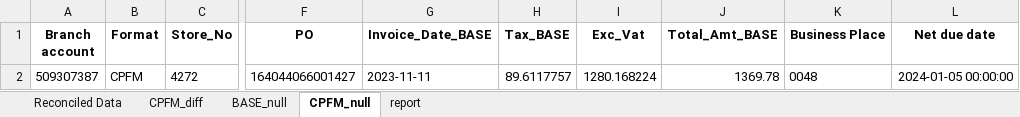
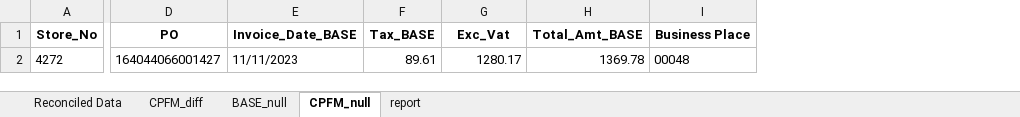
Before and after one commit to ChirawatCh/SMS-invoice-matching-phase2, an Excel workbook: outputs/reconciled_data_ThaiNamthip.xlsx, sheet CPFM_null, drawn as a sheet; only a part is shown, gaps mark what is left out; values as stored, in another font and other column widths than the file's, no borders; removed rows and columns are numbered as before the commit, all else as after; the diff names each change by its address in the sheet, - before the commit and + after, or states it on an @@ line.

```diff
--- a/outputs/reconciled_data_ThaiNamthip.xlsx (sheet CPFM_null)
+++ b/outputs/reconciled_data_ThaiNamthip.xlsx (sheet CPFM_null)
-column A (Branch account), row 2: 509307387
-column B (Format), row 2: CPFM
-column L (Net due date), row 2: 2024-01-05 00:00:00
-E2 (Invoice_Date_BASE): 2023-11-11
+E2 (Invoice_Date_BASE): 11/11/2023
-F2 (Tax_BASE): 89.6117757
+F2 (Tax_BASE): 89.61
-G2 (Exc_Vat): 1280.168224
+G2 (Exc_Vat): 1280.17
-I2 (Business Place): 0048
+I2 (Business Place): 00048
```
Also changed, not shown: sheet Reconciled Data, sheet CPFM_diff, sheet BASE_null, outputs/reconciled_data_CPAxtra.xlsx, outputs/reconciled_data_CPRam.xlsx, 16 other files.
